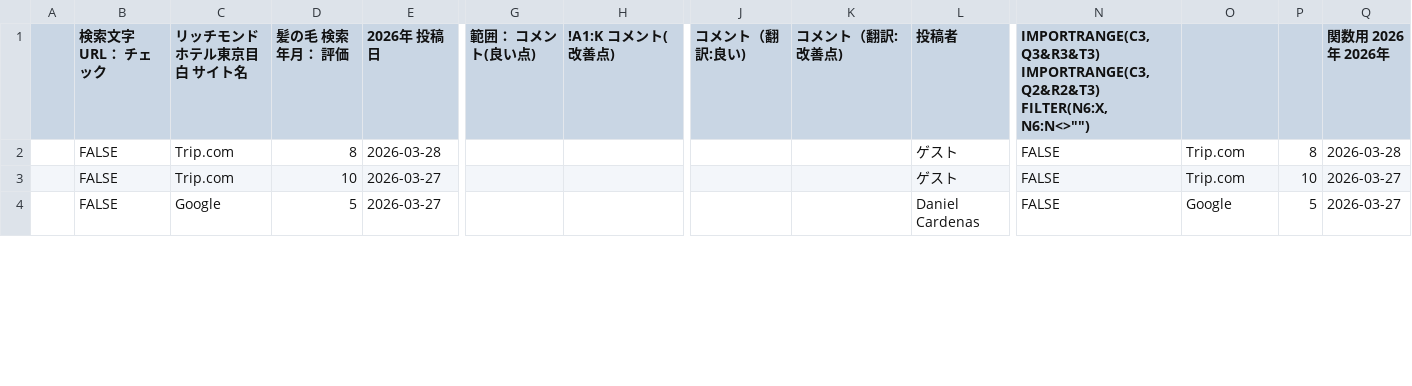
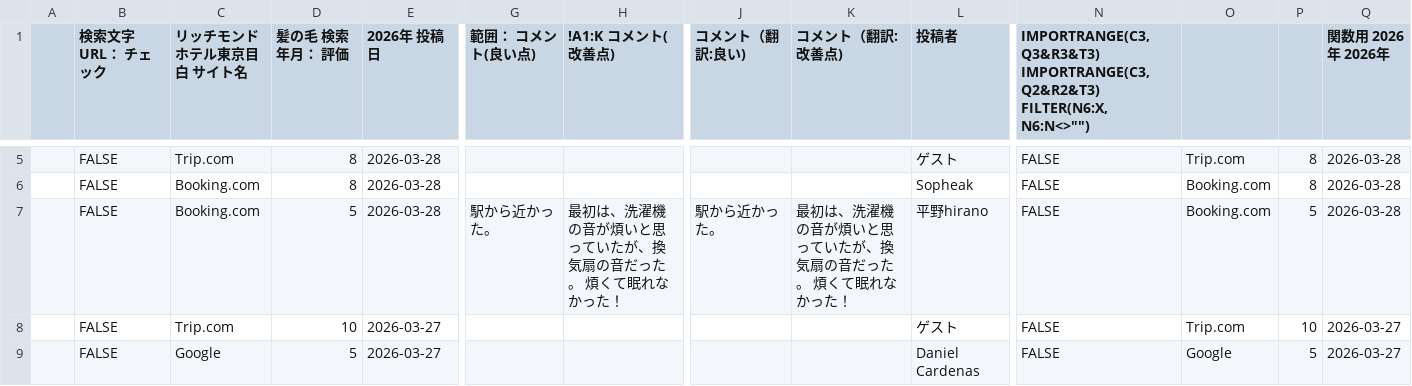
Before and after one commit to TAKAHASHIMITSUGU329/primechange-portal, a CSV file: データ/ホテル口コミデータ/richmond_mejiro_data.csv, drawn as a sheet; only a part is shown, gaps mark what is left out; rows hold the shown columns only; the diff covers the shown part only; the diff names each change by its address in the sheet, - before the commit and + after, or states it on an @@ line.

```diff
--- a/データ/ホテル口コミデータ/richmond_mejiro_data.csv
+++ b/データ/ホテル口コミデータ/richmond_mejiro_data.csv
+row 6:  | FALSE | Booking.com | 8 | 2026-03-28 |  |  |  |  | Sopheak | FALSE | Booking.com | 8 | 2026-03-28
+row 7:  | FALSE | Booking.com | 5 | 2026-03-28 | 駅から近かった。 | 最初は、洗濯機の音が煩いと思っていたが、換気扇の音だった。 煩くて眠れなかった！ | 駅から近かった。 | 最初は、洗濯機の音が煩いと思っていたが、換気扇の音だった。 煩くて眠れなかった！ | 平野hirano | FALSE | Booking.com | 5 | 2026-03-28
```
Also changed, not shown: 4 added rows, 6 removed rows and 14 edited cells elsewhere in this file, データ/ホテル口コミデータ/comfort_roppongi_data.csv, データ/ホテル口コミデータ/comfort_suites_tokyobay_data.csv, 16 other files.
